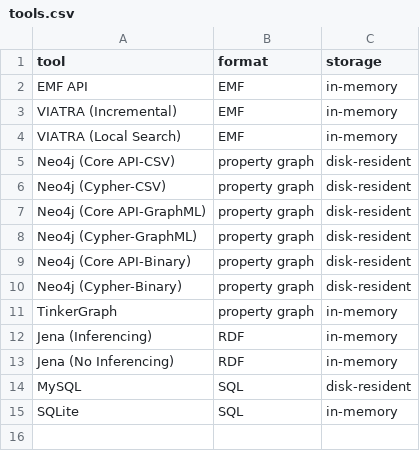
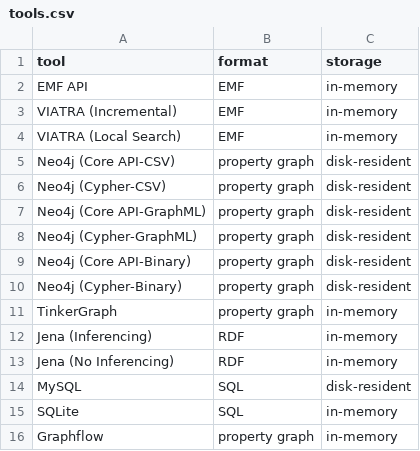
Before and after one commit to kolovos/trainbenchmark, a CSV file: trainbenchmark-reporting/tools.csv, drawn as a sheet.

```diff
--- a/trainbenchmark-reporting/tools.csv
+++ b/trainbenchmark-reporting/tools.csv
@@ -15 +15,2 @@ MySQL,SQL,disk-resident
 SQLite,SQL,in-memory
+Graphflow,property graph,in-memory
```
Also changed, not shown: 5 other files.
